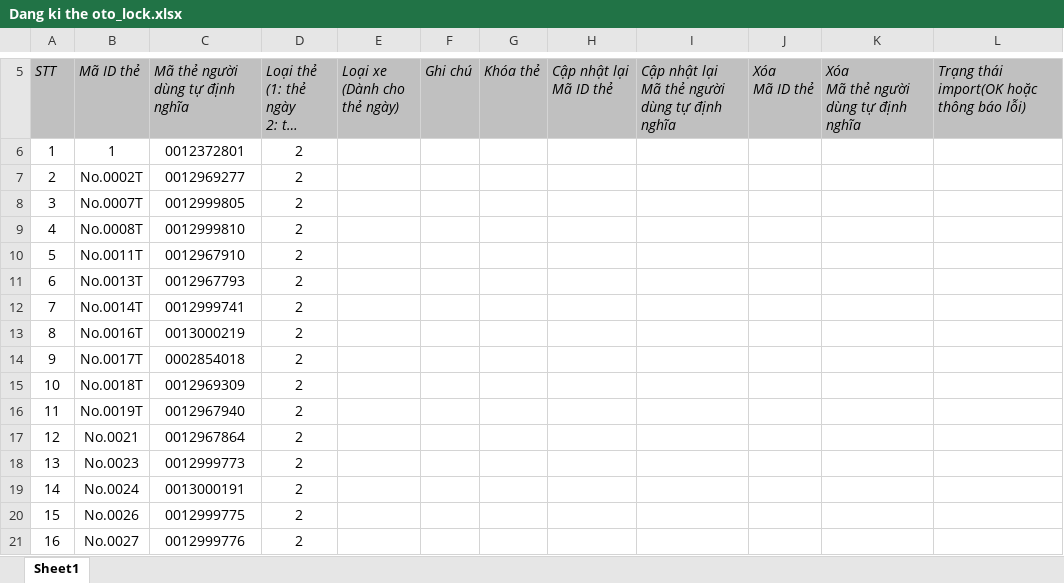
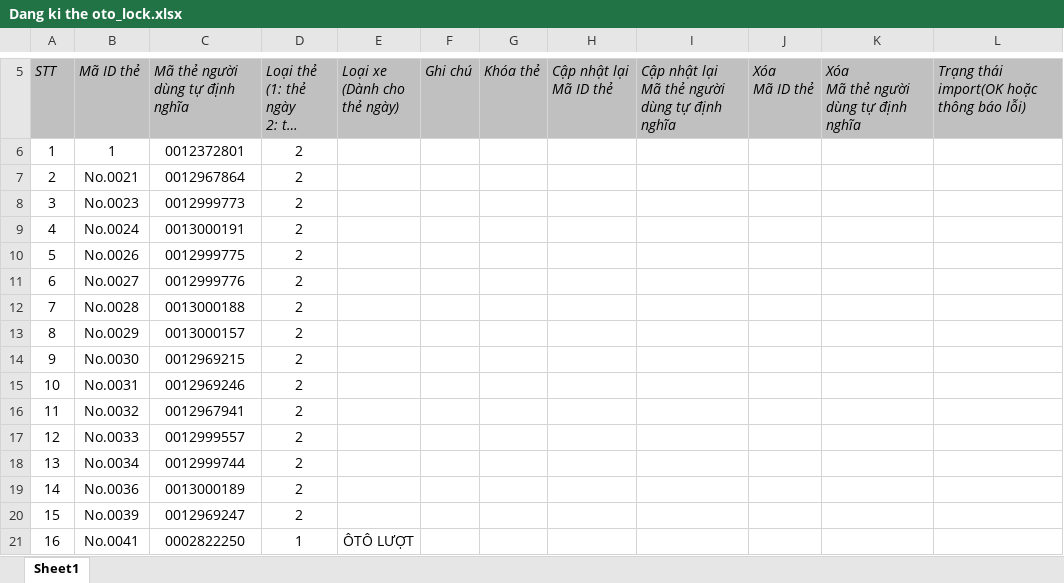
Before and after one commit to Thachj-Thw/ConvertHTParking, an Excel workbook: Output/oto/Dang ki the oto_lock.xlsx, sheet Sheet1, drawn as a sheet; only a part is shown, gaps mark what is left out; long unchanged cells end in …; values as stored, in another font and other column widths than the file's, no borders; the diff covers the shown part only; the diff names each change by its address in the sheet, - before the commit and + after, or states it on an @@ line.

```diff
--- a/Output/oto/Dang ki the oto_lock.xlsx (sheet Sheet1)
+++ b/Output/oto/Dang ki the oto_lock.xlsx (sheet Sheet1)
-B7 (Mã ID thẻ): No.0002T
+B7 (Mã ID thẻ): No.0021
-C7 (Mã thẻ người dùng tự định nghĩa): 0012969277
+C7 (Mã thẻ người dùng tự định nghĩa): 0012967864
-B8 (Mã ID thẻ): No.0007T
+B8 (Mã ID thẻ): No.0023
-C8 (Mã thẻ người dùng tự định nghĩa): 0012999805
+C8 (Mã thẻ người dùng tự định nghĩa): 0012999773
-B9 (Mã ID thẻ): No.0008T
+B9 (Mã ID thẻ): No.0024
-C9 (Mã thẻ người dùng tự định nghĩa): 0012999810
+C9 (Mã thẻ người dùng tự định nghĩa): 0013000191
-B10 (Mã ID thẻ): No.0011T
+B10 (Mã ID thẻ): No.0026
-C10 (Mã thẻ người dùng tự định nghĩa): 0012967910
+C10 (Mã thẻ người dùng tự định nghĩa): 0012999775
-B11 (Mã ID thẻ): No.0013T
+B11 (Mã ID thẻ): No.0027
-C11 (Mã thẻ người dùng tự định nghĩa): 0012967793
+C11 (Mã thẻ người dùng tự định nghĩa): 0012999776
-B12 (Mã ID thẻ): No.0014T
+B12 (Mã ID thẻ): No.0028
-C12 (Mã thẻ người dùng tự định nghĩa): 0012999741
+C12 (Mã thẻ người dùng tự định nghĩa): 0013000188
-B13 (Mã ID thẻ): No.0016T
+B13 (Mã ID thẻ): No.0029
-C13 (Mã thẻ người dùng tự định nghĩa): 0013000219
+C13 (Mã thẻ người dùng tự định nghĩa): 0013000157
-B14 (Mã ID thẻ): No.0017T
+B14 (Mã ID thẻ): No.0030
-C14 (Mã thẻ người dùng tự định nghĩa): 0002854018
+C14 (Mã thẻ người dùng tự định nghĩa): 0012969215
-B15 (Mã ID thẻ): No.0018T
+B15 (Mã ID thẻ): No.0031
-C15 (Mã thẻ người dùng tự định nghĩa): 0012969309
+C15 (Mã thẻ người dùng tự định nghĩa): 0012969246
-B16 (Mã ID thẻ): No.0019T
+B16 (Mã ID thẻ): No.0032
-C16 (Mã thẻ người dùng tự định nghĩa): 0012967940
+C16 (Mã thẻ người dùng tự định nghĩa): 0012967941
-B17 (Mã ID thẻ): No.0021
+B17 (Mã ID thẻ): No.0033
-C17 (Mã thẻ người dùng tự định nghĩa): 0012967864
+C17 (Mã thẻ người dùng tự định nghĩa): 0012999557
-B18 (Mã ID thẻ): No.0023
+B18 (Mã ID thẻ): No.0034
-C18 (Mã thẻ người dùng tự định nghĩa): 0012999773
+C18 (Mã thẻ người dùng tự định nghĩa): 0012999744
-B19 (Mã ID thẻ): No.0024
+B19 (Mã ID thẻ): No.0036
-C19 (Mã thẻ người dùng tự định nghĩa): 0013000191
+C19 (Mã thẻ người dùng tự định nghĩa): 0013000189
-B20 (Mã ID thẻ): No.0026
+B20 (Mã ID thẻ): No.0039
-C20 (Mã thẻ người dùng tự định nghĩa): 0012999775
+C20 (Mã thẻ người dùng tự định nghĩa): 0012969247
-B21 (Mã ID thẻ): No.0027
+B21 (Mã ID thẻ): No.0041
-C21 (Mã thẻ người dùng tự định nghĩa): 0012999776
+C21 (Mã thẻ người dùng tự định nghĩa): 0002822250
-D21: 2
+D21: 1
-E21 (Loại xe (Dành cho thẻ ngày)): (empty)
+E21 (Loại xe (Dành cho thẻ ngày)): ÔTÔ LƯỢT
```
Also changed, not shown: 532 edited cells elsewhere in this sheet, Output/oto/Dang ki khach hang oto.xlsx, Output/oto/Dang ki the oto.xlsx, 8 other files.
